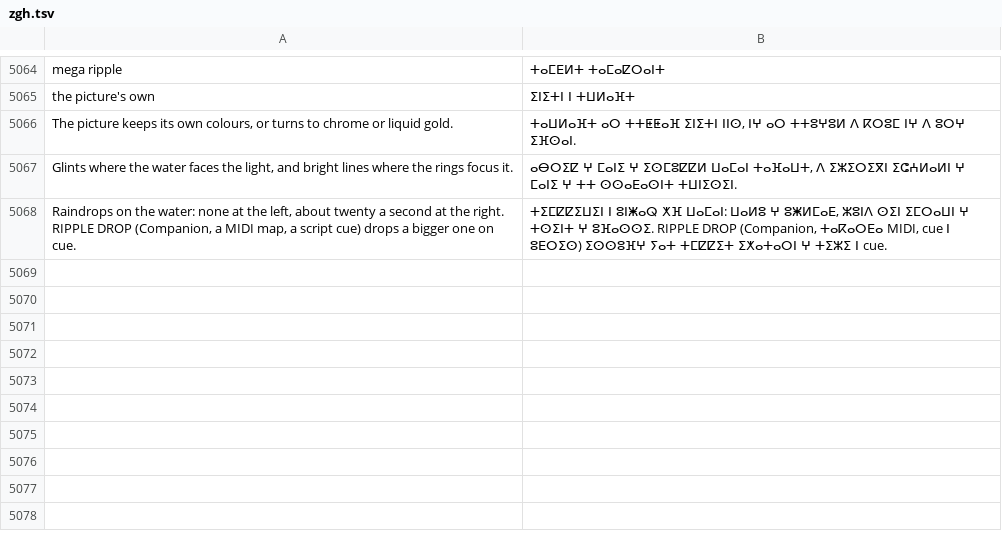
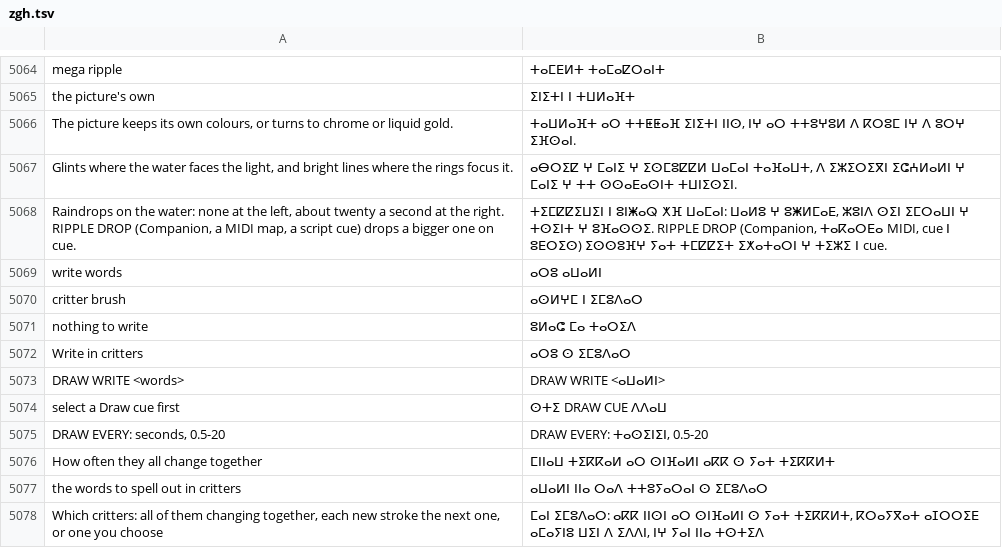
Before and after one commit to Utopian-Academy/Deckboy, a TSV file: data/lang/zgh.tsv, drawn as a sheet; only a part is shown, gaps mark what is left out; the diff names each change by its address in the sheet, - before the commit and + after, or states it on an @@ line.

```diff
--- a/data/lang/zgh.tsv
+++ b/data/lang/zgh.tsv
+row 5069: write words | ⴰⵔⵓ ⴰⵡⴰⵍⵏ
+row 5070: critter brush | ⴰⵙⵍⵖⵎ ⵏ ⵉⵎⵓⴷⴰⵔ
+row 5071: nothing to write | ⵓⵍⴰⵛ ⵎⴰ ⵜⴰⵔⵉⴷ
+row 5072: Write in critters | ⴰⵔⵓ ⵙ ⵉⵎⵓⴷⴰⵔ
+row 5073: DRAW WRITE <words> | DRAW WRITE <ⴰⵡⴰⵍⵏ>
+row 5074: select a Draw cue first | ⵙⵜⵉ DRAW CUE ⴷⴷⴰⵡ
+row 5075: DRAW EVERY: seconds, 0.5-20 | DRAW EVERY: ⵜⴰⵙⵉⵏⵉⵏ, 0.5-20
+row 5076: How often they all change together | ⵎⵏⵏⴰⵡ ⵜⵉⴽⴽⴰⵍ ⴰⵔ ⵙⵏⴼⴰⵍⵏ ⴰⴽⴽ ⵙ ⵢⴰⵜ ⵜⵉⴽⴽⵍⵜ
+row 5077: the words to spell out in critters | ⴰⵡⴰⵍⵏ ⵏⵏⴰ ⵔⴰⴷ ⵜⵜⵓⵢⴰⵔⴰⵏ ⵙ ⵉⵎⵓⴷⴰⵔ
+row 5078: Which critters: all of them changing together, each new stroke the next one, or one you choose | ⵎⴰⵏ ⵉⵎⵓⴷⴰⵔ: ⴰⴽⴽ ⵏⵏⵙⵏ ⴰⵔ ⵙⵏⴼⴰⵍⵏ ⵙ ⵢⴰⵜ ⵜⵉⴽⴽⵍⵜ, ⴽⵔⴰⵢⴳⴰⵜ ⴰⵊⵔⵔⵉⴹ ⴰⵎⴰⵢⵏⵓ ⵡⵉⵏ ⴷ ⵉⴷⴷⵏ, ⵏⵖ ⵢⴰⵏ ⵏⵏⴰ ⵜⵙⵜⵉⴷ
```
Also changed, not shown: data/lang/bg.tsv, data/lang/ckb.tsv, 41 other files.
